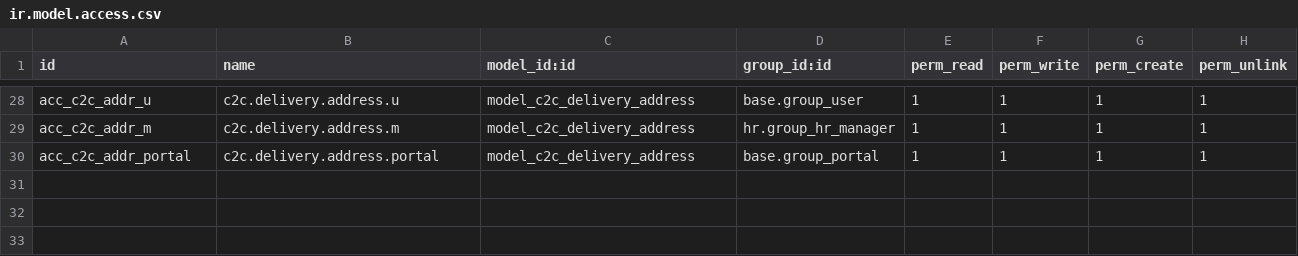
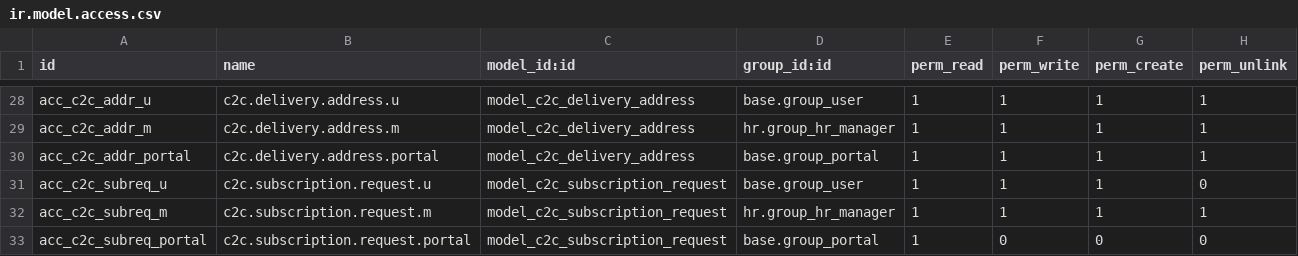
Before and after one commit to careodoo/odoo, a CSV file: care2care/security/ir.model.access.csv, drawn as a sheet; only a part is shown, gaps mark what is left out.

```diff
--- a/care2care/security/ir.model.access.csv
+++ b/care2care/security/ir.model.access.csv
@@ -30 +30,4 @@ acc_c2c_addr_m,c2c.delivery.address.m,model_c2c_delivery_address,hr.group_hr_man
 acc_c2c_addr_portal,c2c.delivery.address.portal,model_c2c_delivery_address,base.group_portal,1,1,1,1
+acc_c2c_subreq_u,c2c.subscription.request.u,model_c2c_subscription_request,base.group_user,1,1,1,0
+acc_c2c_subreq_m,c2c.subscription.request.m,model_c2c_subscription_request,hr.group_hr_manager,1,1,1,1
+acc_c2c_subreq_portal,c2c.subscription.request.portal,model_c2c_subscription_request,base.group_portal,1,0,0,0
```
Also changed, not shown: 7 other files.
